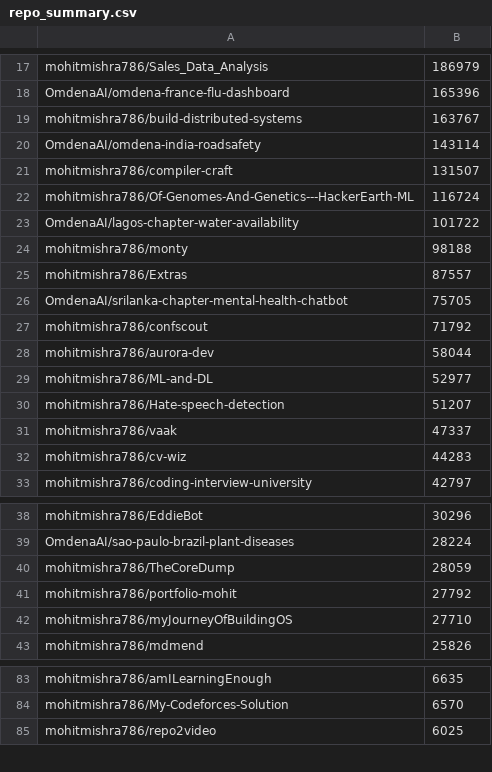
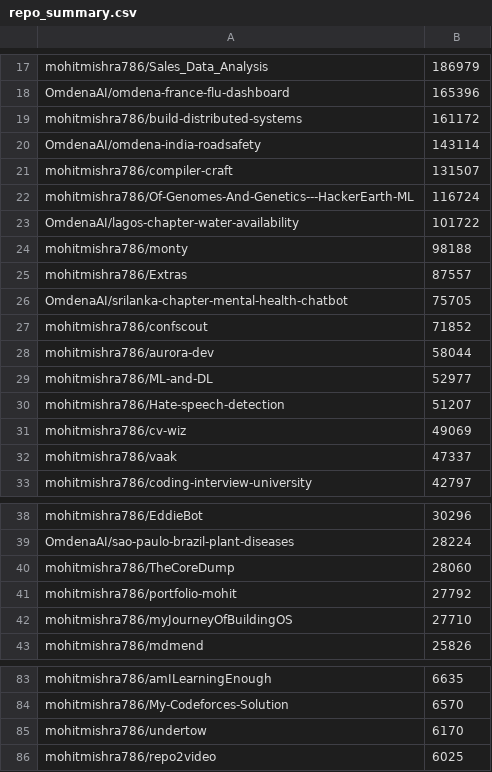
Before and after one commit to mohitmishra786/mohitmishra786, a CSV file: loc_results/repo_summary.csv, drawn as a sheet; only a part is shown, gaps mark what is left out.

```diff
--- a/loc_results/repo_summary.csv
+++ b/loc_results/repo_summary.csv
@@ -18,3 +18,3 @@ mohitmishra786/Sales_Data_Analysis,186979
 OmdenaAI/omdena-france-flu-dashboard,165396
-mohitmishra786/build-distributed-systems,163767
+mohitmishra786/build-distributed-systems,161172
 OmdenaAI/omdena-india-roadsafety,143114
@@ -26,3 +26,3 @@ mohitmishra786/Extras,87557
 OmdenaAI/srilanka-chapter-mental-health-chatbot,75705
-mohitmishra786/confscout,71792
+mohitmishra786/confscout,71852
 mohitmishra786/aurora-dev,58044
@@ -30,4 +30,4 @@ mohitmishra786/ML-and-DL,52977
 mohitmishra786/Hate-speech-detection,51207
+mohitmishra786/cv-wiz,49069
 mohitmishra786/vaak,47337
-mohitmishra786/cv-wiz,44283
 mohitmishra786/coding-interview-university,42797
@@ -39,3 +39,3 @@ mohitmishra786/EddieBot,30296
 OmdenaAI/sao-paulo-brazil-plant-diseases,28224
-mohitmishra786/TheCoreDump,28059
+mohitmishra786/TheCoreDump,28060
 mohitmishra786/portfolio-mohit,27792
@@ -84,2 +84,3 @@ mohitmishra786/amILearningEnough,6635
 mohitmishra786/My-Codeforces-Solution,6570
+mohitmishra786/undertow,6170
 mohitmishra786/repo2video,6025
```
Also changed, not shown: loc_results/detailed_results.csv, loc_results/language_summary.csv, 4 other files.
